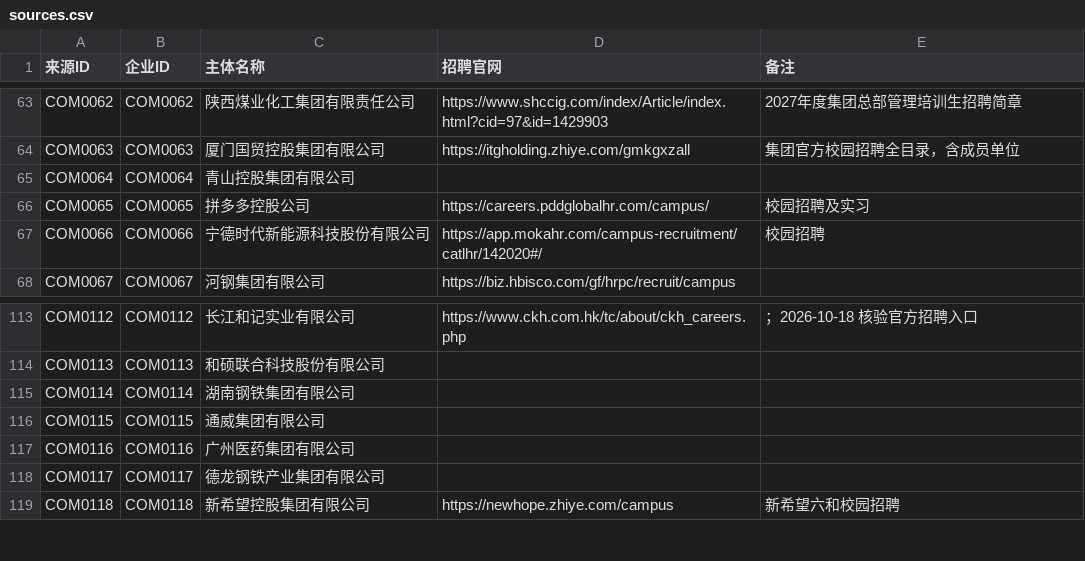
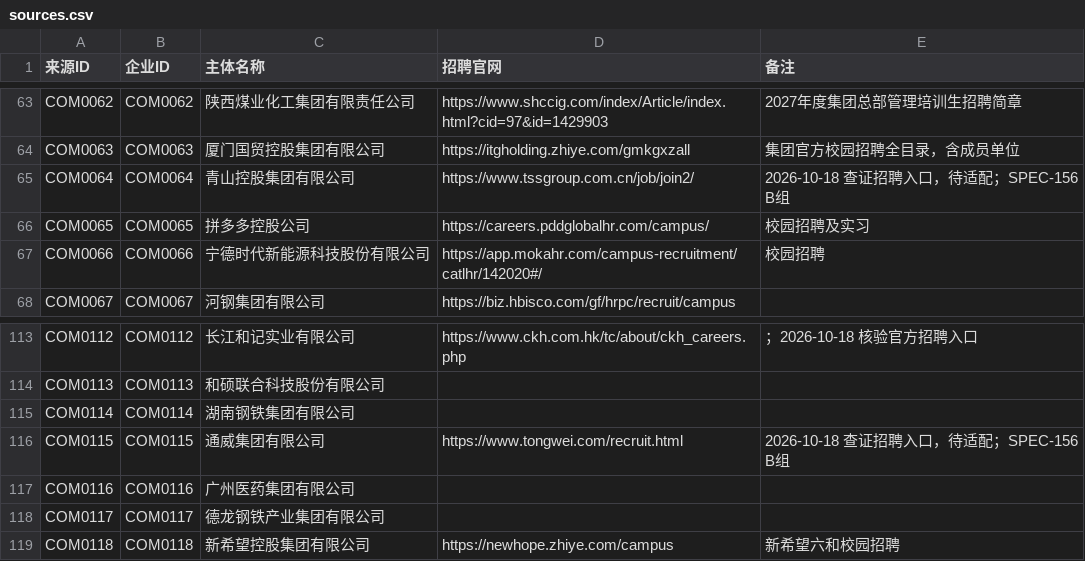
Before and after one commit to MorePeanuts/job-crawler, a CSV file: sites/sources.csv, drawn as a sheet; only a part is shown, gaps mark what is left out.

Commit message:
docs: verify Tsingshan and Tongwei group recruiting entrances

```diff
--- a/sites/sources.csv
+++ b/sites/sources.csv
@@ -64,3 +64,3 @@ COM0062,COM0062,陕西煤业化工集团有限责任公司,https://www.shccig.co
 COM0063,COM0063,厦门国贸控股集团有限公司,https://itgholding.zhiye.com/gmkgxzall,集团官方校园招聘全目录，含成员单位
-COM0064,COM0064,青山控股集团有限公司,,
+COM0064,COM0064,青山控股集团有限公司,https://www.tssgroup.com.cn/job/join2/,2026-10-18 查证招聘入口，待适配；SPEC-156 B组
 COM0065,COM0065,拼多多控股公司,https://careers.pddglobalhr.com/campus/,校园招聘及实习
@@ -115,3 +115,3 @@ COM0113,COM0113,和硕联合科技股份有限公司,,
 COM0114,COM0114,湖南钢铁集团有限公司,,
-COM0115,COM0115,通威集团有限公司,,
+COM0115,COM0115,通威集团有限公司,https://www.tongwei.com/recruit.html,2026-10-18 查证招聘入口，待适配；SPEC-156 B组
 COM0116,COM0116,广州医药集团有限公司,,
```
Also changed, not shown: 2 other files.
